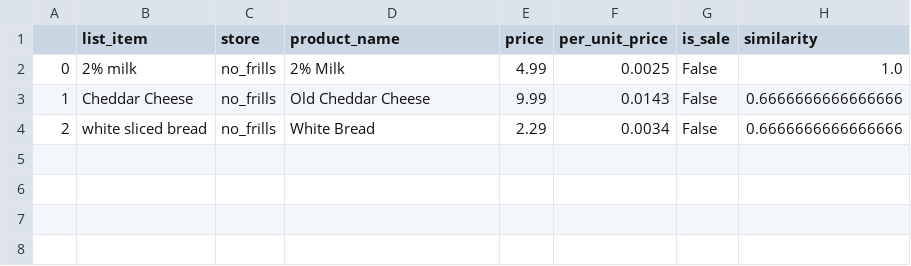
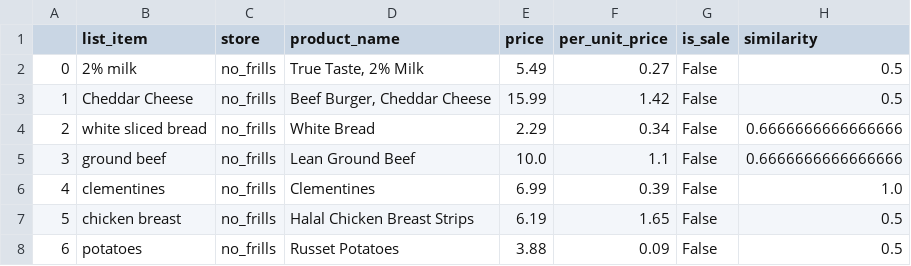
Before and after one commit to caitlan-krasinski/grocery-store-backend, a CSV file: search_output/no_frills_results.csv, drawn as a sheet.

Commit message:
revised search and metadata file

```diff
--- a/search_output/no_frills_results.csv
+++ b/search_output/no_frills_results.csv
@@ -1,4 +1,8 @@
 ,list_item,store,product_name,price,per_unit_price,is_sale,similarity
-0,2% milk,no_frills,2% Milk,4.99,0.0025,False,1.0
-1,Cheddar Cheese,no_frills,Old Cheddar Cheese,9.99,0.0143,False,0.6666666666666666
-2,white sliced bread,no_frills,White Bread,2.29,0.0034,False,0.6666666666666666
+0,2% milk,no_frills,"True Taste, 2% Milk",5.49,0.27,False,0.5
+1,Cheddar Cheese,no_frills,"Beef Burger, Cheddar Cheese",15.99,1.42,False,0.5
+2,white sliced bread,no_frills,White Bread,2.29,0.34,False,0.6666666666666666
+3,ground beef,no_frills,Lean Ground Beef,10.0,1.1,False,0.6666666666666666
+4,clementines,no_frills,Clementines,6.99,0.39,False,1.0
+5,chicken breast,no_frills,Halal Chicken Breast Strips,6.19,1.65,False,0.5
+6,potatoes,no_frills,Russet Potatoes,3.88,0.09,False,0.5
```
Also changed, not shown: search_output/valu_mart_results.csv, search_output/zehrs_results.csv, 8 other files.
